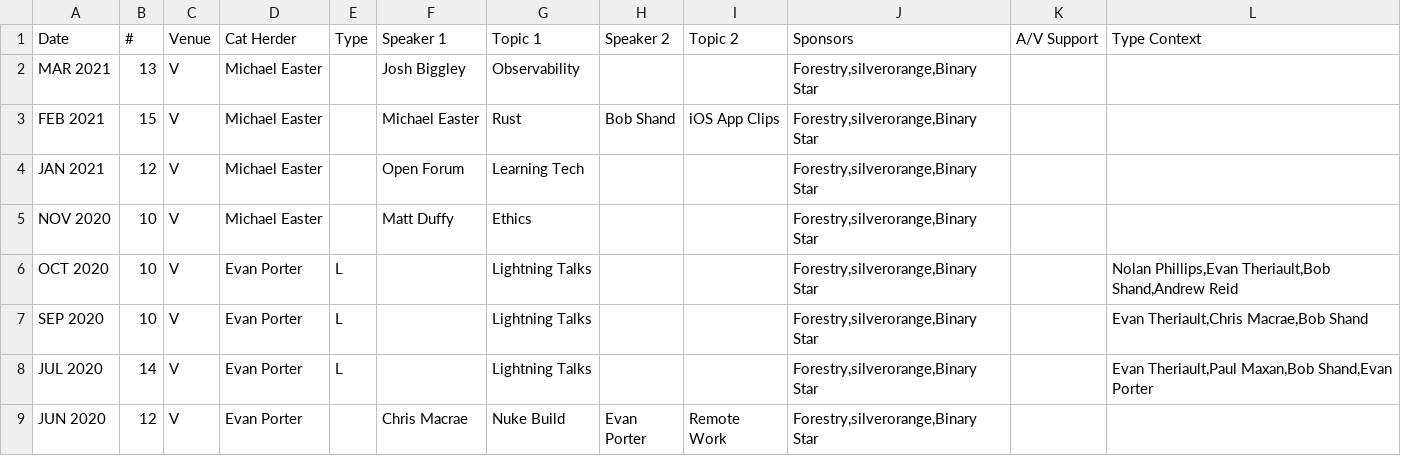
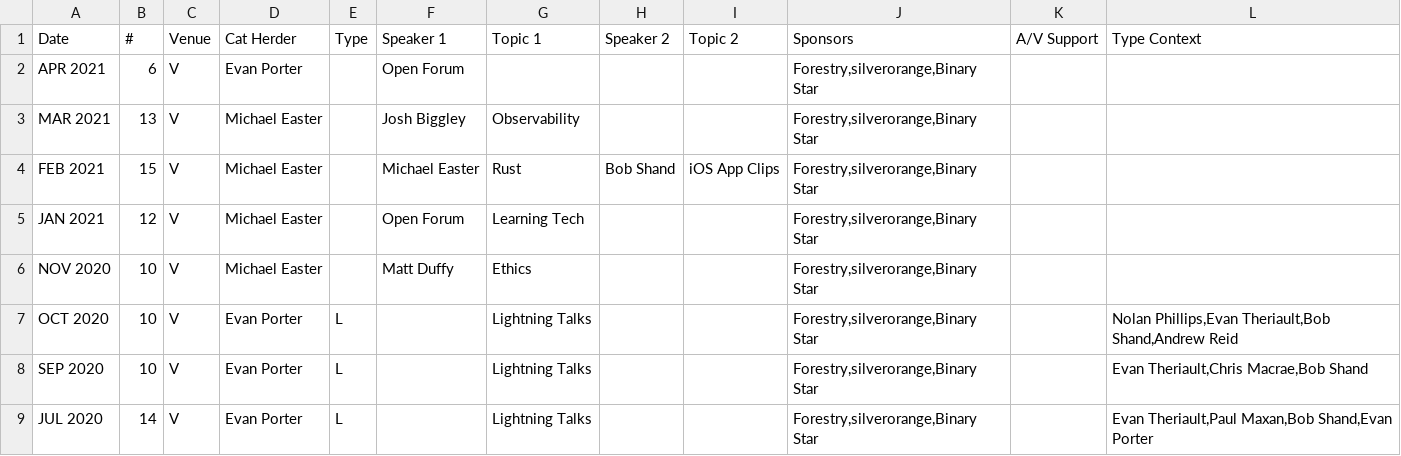
Before and after one commit to peidevs/Event_Resources, a CSV file: MeetUps_v2.csv, drawn as a sheet; only a part is shown; the shorter side is filled out with more unchanged rows; the diff names each change by its address in the sheet, - before the commit and + after, or states it on an @@ line.

Commit message:
incremental update Thu  8 Apr 2021 19:09:15 ADT

```diff
--- a/MeetUps_v2.csv
+++ b/MeetUps_v2.csv
+row 2: APR 2021 | 6 | V | Evan Porter |  | Open Forum |  |  |  | Forestry,silverorange,Binary Star
```
